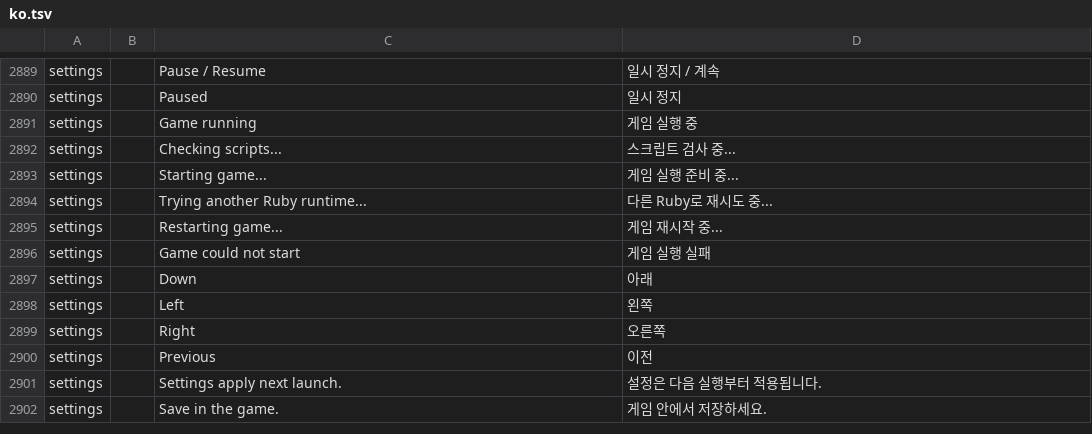
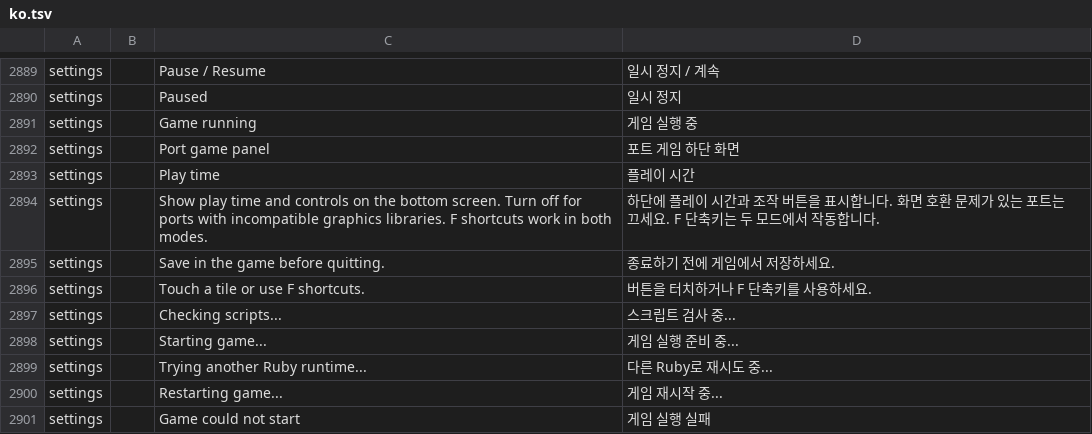
Before and after one commit to dj5927/BananaLinux, a TSV file: ui/assets/lang/ko.tsv, drawn as a sheet; only a part is shown, gaps mark what is left out; the shorter side is filled out with more unchanged rows.

Commit message:
Add PortMaster game panel, lifecycle supervisor and function hotkeys

```diff
--- a/ui/assets/lang/ko.tsv
+++ b/ui/assets/lang/ko.tsv
@@ -2891,2 +2891,7 @@ settings		Paused	일시 정지
 settings		Game running	게임 실행 중
+settings		Port game panel	포트 게임 하단 화면
+settings		Play time	플레이 시간
+settings		Show play time and controls on the bottom screen. Turn off for ports with incompatible graphics libraries. F shortcuts work in both modes.	하단에 플레이 시간과 조작 버튼을 표시합니다. 화면 호환 문제가 있는 포트는 끄세요. F 단축키는 두 모드에서 작동합니다.
+settings		Save in the game before quitting.	종료하기 전에 게임에서 저장하세요.
+settings		Touch a tile or use F shortcuts.	버튼을 터치하거나 F 단축키를 사용하세요.
 settings		Checking scripts...	스크립트 검사 중...
```
Also changed, not shown: 11 other files.
